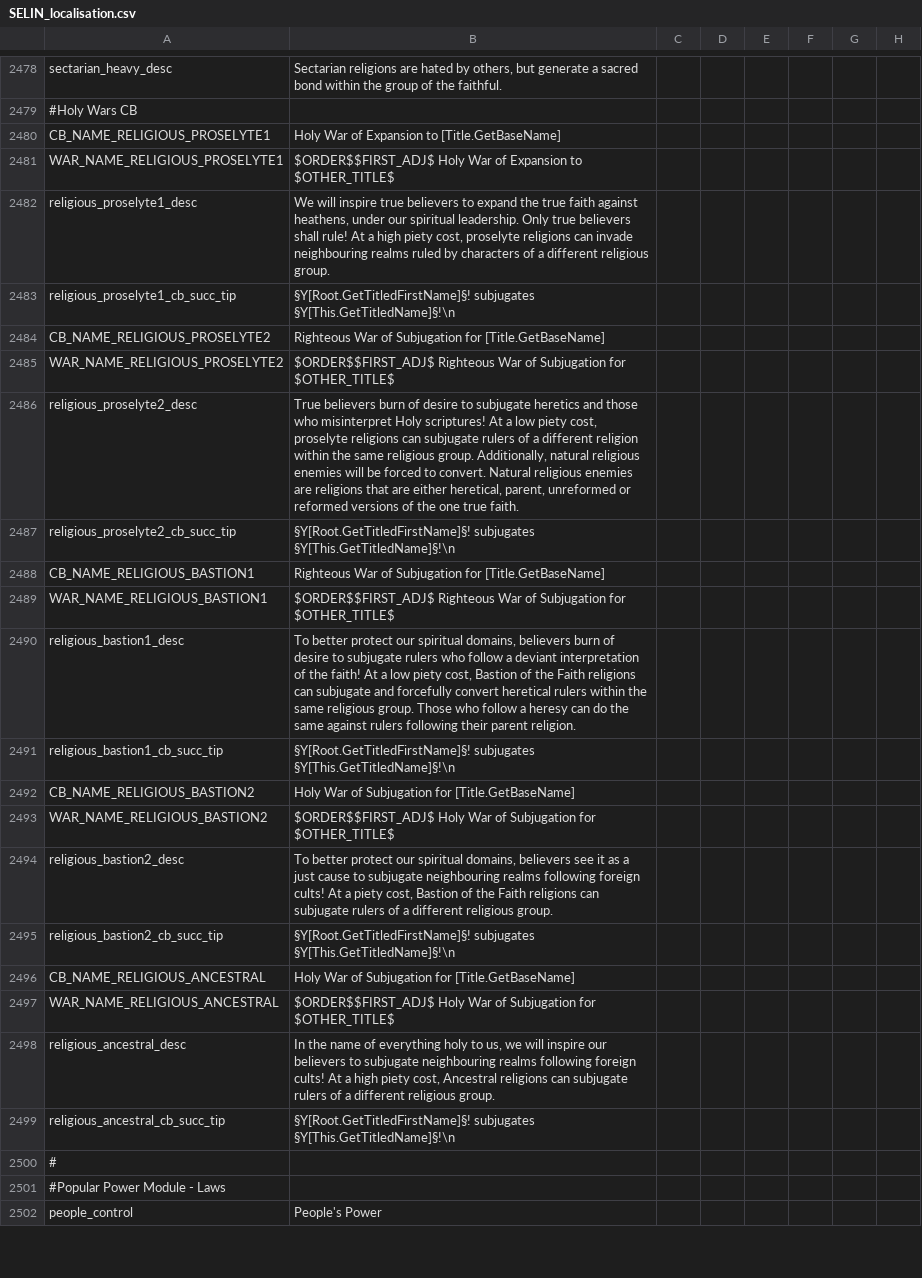
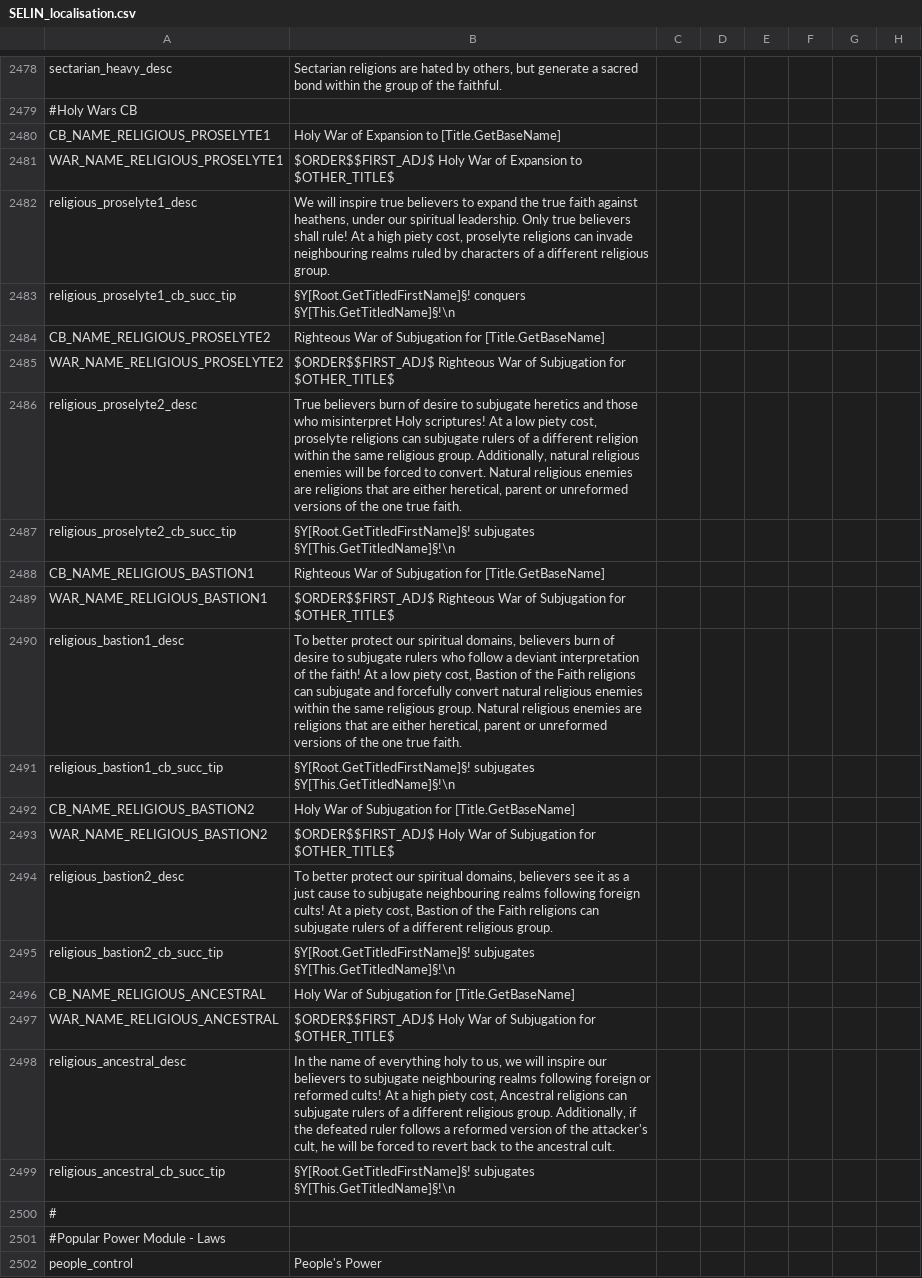
Before and after one commit to Numahr/lux-invicta-repository, a CSV file: localisation/SELIN_localisation.csv, drawn as a sheet; only a part is shown, gaps mark what is left out; the diff names each change by its address in the sheet, - before the commit and + after, or states it on an @@ line.

```diff
--- a/localisation/SELIN_localisation.csv
+++ b/localisation/SELIN_localisation.csv
-B2483: §Y[Root.GetTitledFirstName]§! subjugates §Y[This.GetTitledName]§!\n
+B2483: §Y[Root.GetTitledFirstName]§! conquers §Y[This.GetTitledName]§!\n
-B2486: …either heretical, parent, unreformed or reformed versions of…
+B2486: …either heretical, parent or unreformed versions of…
-B2490: …forcefully convert heretical rulers within the same religious group. Those who follow a heresy can do the same against rulers following their parent religion.
+B2490: …forcefully convert natural religious enemies within the same religious group. Natural religious enemies are religions that are either heretical, parent or unreformed versions of the one true faith.
-B2498: …following foreign cults! At a high piety cost, Ancestral religions can subjugate rulers of a different religious group.
+B2498: …following foreign or reformed cults! At a high piety cost, Ancestral religions can subjugate rulers of a different religious group. Additionally, if the defeated ruler follows a reformed version of the attacker's cult, he will be forced to revert back to the ancestral cult.
```
Also changed, not shown: 1 other file.
